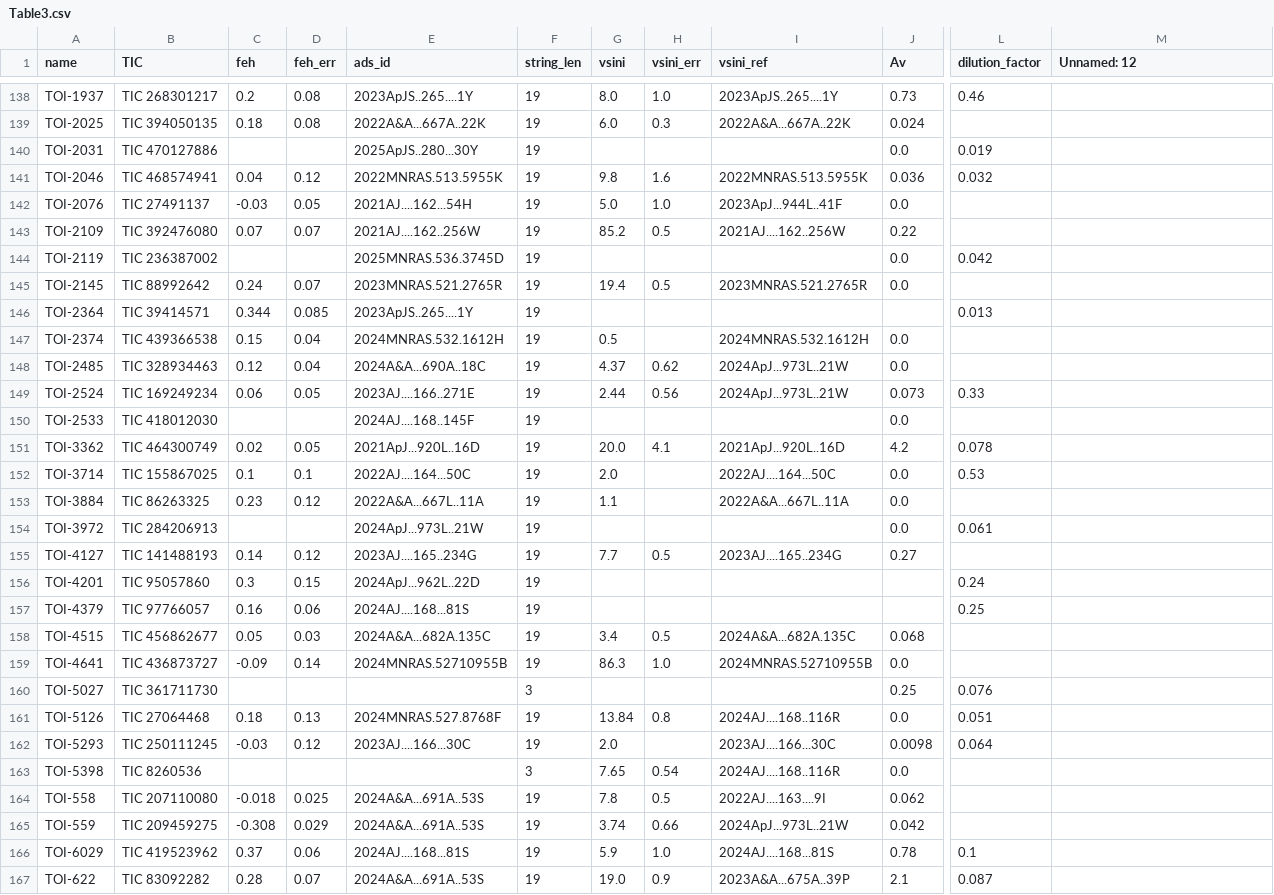
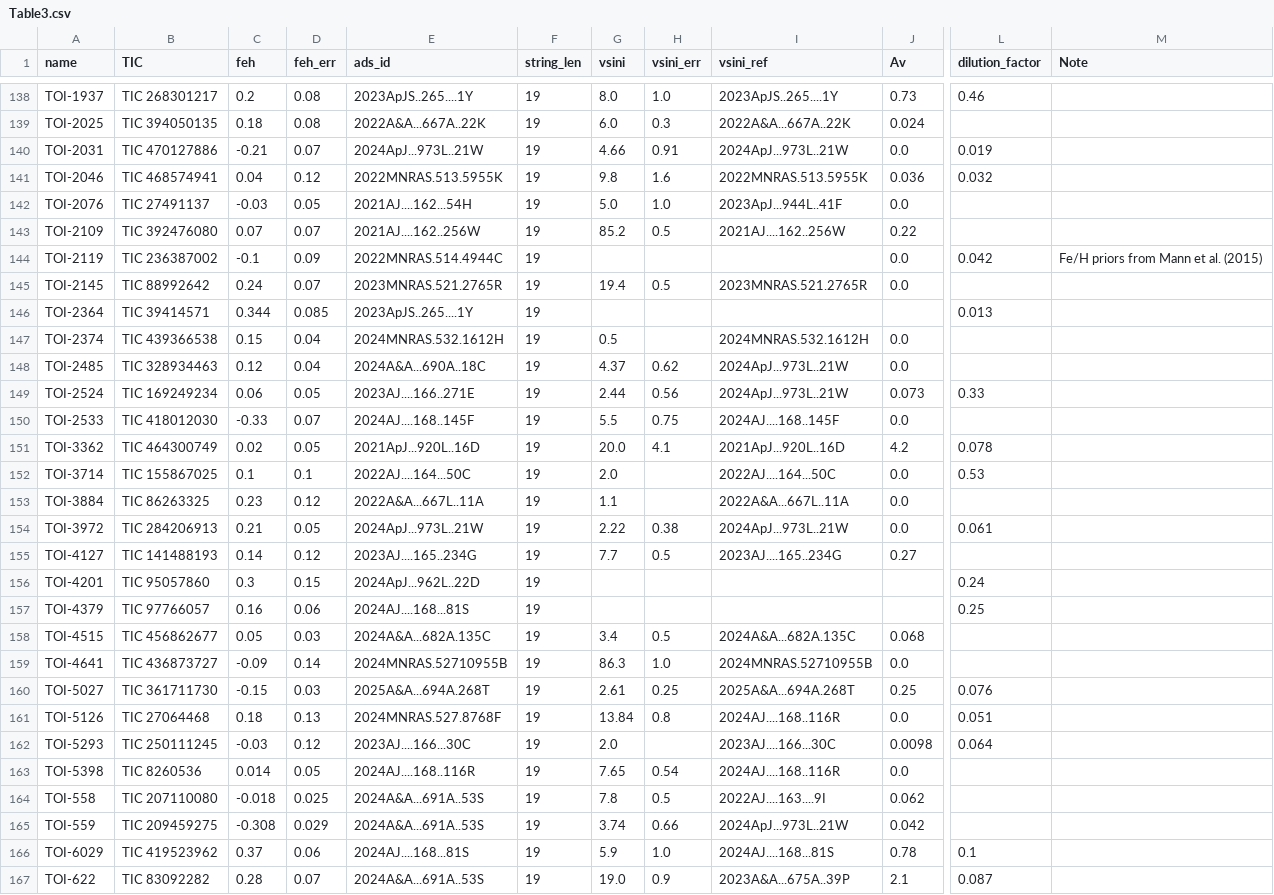
Before and after one commit to wangxianyu7/Data_and_code, a CSV file: e-λ_Trends/Table3.csv, drawn as a sheet; only a part is shown, gaps mark what is left out; the diff covers the shown part only; the diff names each change by its address in the sheet, - before the commit and + after, or states it on an @@ line.

Commit message:
Update Table3

```diff
--- a/e-λ_Trends/Table3.csv
+++ b/e-λ_Trends/Table3.csv
-M1: Unnamed: 12
+M1: Note
-C140 (feh): (empty)
+C140 (feh): -0.21
-D140 (feh_err): (empty)
+D140 (feh_err): 0.07
-E140 (ads_id): 2025ApJS..280...30Y
+E140 (ads_id): 2024ApJ...973L..21W
-G140 (vsini): (empty)
+G140 (vsini): 4.66
-H140 (vsini_err): (empty)
+H140 (vsini_err): 0.91
-I140 (vsini_ref): (empty)
+I140 (vsini_ref): 2024ApJ...973L..21W
-C144 (feh): (empty)
+C144 (feh): -0.1
-D144 (feh_err): (empty)
+D144 (feh_err): 0.09
-E144 (ads_id): 2025MNRAS.536.3745D
+E144 (ads_id): 2022MNRAS.514.4944C
-M144 (Note): (empty)
+M144 (Note): Fe/H priors from Mann et al. (2015)
-C150 (feh): (empty)
+C150 (feh): -0.33
-D150 (feh_err): (empty)
+D150 (feh_err): 0.07
-G150 (vsini): (empty)
+G150 (vsini): 5.5
-H150 (vsini_err): (empty)
+H150 (vsini_err): 0.75
-I150 (vsini_ref): (empty)
+I150 (vsini_ref): 2024AJ....168..145F
-C154 (feh): (empty)
+C154 (feh): 0.21
-D154 (feh_err): (empty)
+D154 (feh_err): 0.05
-G154 (vsini): (empty)
+G154 (vsini): 2.22
-H154 (vsini_err): (empty)
+H154 (vsini_err): 0.38
-I154 (vsini_ref): (empty)
+I154 (vsini_ref): 2024ApJ...973L..21W
-C160 (feh): (empty)
+C160 (feh): -0.15
-D160 (feh_err): (empty)
+D160 (feh_err): 0.03
-E160 (ads_id): (empty)
+E160 (ads_id): 2025A&A...694A.268T
-F160 (string_len): 3
+F160 (string_len): 19
-G160 (vsini): (empty)
+G160 (vsini): 2.61
-H160 (vsini_err): (empty)
+H160 (vsini_err): 0.25
-I160 (vsini_ref): (empty)
+I160 (vsini_ref): 2025A&A...694A.268T
-C163 (feh): (empty)
+C163 (feh): 0.014
-D163 (feh_err): (empty)
+D163 (feh_err): 0.05
-E163 (ads_id): (empty)
+E163 (ads_id): 2024AJ....168..116R
-F163 (string_len): 3
+F163 (string_len): 19
```
Also changed, not shown: 16 edited cells elsewhere in this file.
